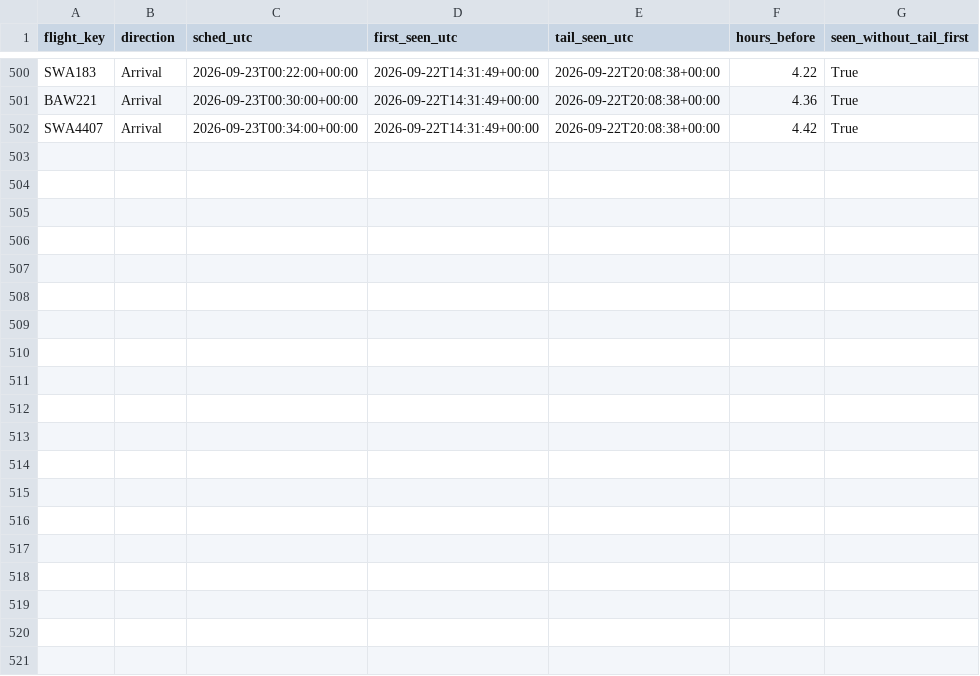
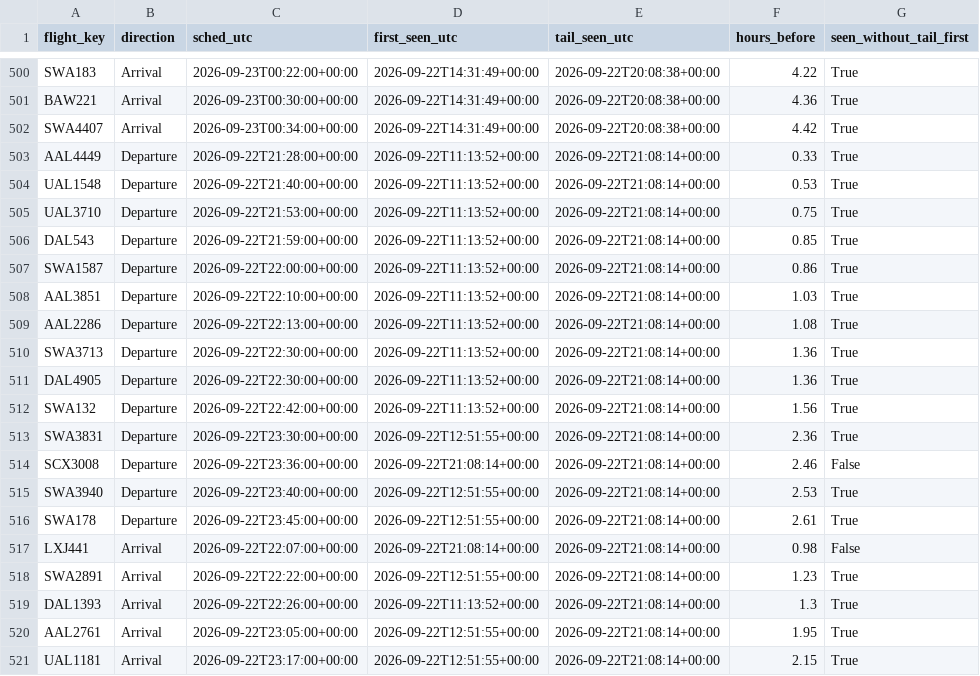
Before and after one commit to akshajtibrewala-collab/stl-alerts, a CSV file: state/lead_times.csv, drawn as a sheet; only a part is shown, gaps mark what is left out; the diff covers the shown part only; the diff names each change by its address in the sheet, - before the commit and + after, or states it on an @@ line.

```diff
--- a/state/lead_times.csv
+++ b/state/lead_times.csv
+row 503: AAL4449 | Departure | 2026-09-22T21:28:00+00:00 | 2026-09-22T11:13:52+00:00 | 2026-09-22T21:08:14+00:00 | 0.33 | True
+row 504: UAL1548 | Departure | 2026-09-22T21:40:00+00:00 | 2026-09-22T11:13:52+00:00 | 2026-09-22T21:08:14+00:00 | 0.53 | True
+row 505: UAL3710 | Departure | 2026-09-22T21:53:00+00:00 | 2026-09-22T11:13:52+00:00 | 2026-09-22T21:08:14+00:00 | 0.75 | True
+row 506: DAL543 | Departure | 2026-09-22T21:59:00+00:00 | 2026-09-22T11:13:52+00:00 | 2026-09-22T21:08:14+00:00 | 0.85 | True
+row 507: SWA1587 | Departure | 2026-09-22T22:00:00+00:00 | 2026-09-22T11:13:52+00:00 | 2026-09-22T21:08:14+00:00 | 0.86 | True
+row 508: AAL3851 | Departure | 2026-09-22T22:10:00+00:00 | 2026-09-22T11:13:52+00:00 | 2026-09-22T21:08:14+00:00 | 1.03 | True
+row 509: AAL2286 | Departure | 2026-09-22T22:13:00+00:00 | 2026-09-22T11:13:52+00:00 | 2026-09-22T21:08:14+00:00 | 1.08 | True
+row 510: SWA3713 | Departure | 2026-09-22T22:30:00+00:00 | 2026-09-22T11:13:52+00:00 | 2026-09-22T21:08:14+00:00 | 1.36 | True
+row 511: DAL4905 | Departure | 2026-09-22T22:30:00+00:00 | 2026-09-22T11:13:52+00:00 | 2026-09-22T21:08:14+00:00 | 1.36 | True
+row 512: SWA132 | Departure | 2026-09-22T22:42:00+00:00 | 2026-09-22T11:13:52+00:00 | 2026-09-22T21:08:14+00:00 | 1.56 | True
+row 513: SWA3831 | Departure | 2026-09-22T23:30:00+00:00 | 2026-09-22T12:51:55+00:00 | 2026-09-22T21:08:14+00:00 | 2.36 | True
+row 514: SCX3008 | Departure | 2026-09-22T23:36:00+00:00 | 2026-09-22T21:08:14+00:00 | 2026-09-22T21:08:14+00:00 | 2.46 | False
+row 515: SWA3940 | Departure | 2026-09-22T23:40:00+00:00 | 2026-09-22T12:51:55+00:00 | 2026-09-22T21:08:14+00:00 | 2.53 | True
+row 516: SWA178 | Departure | 2026-09-22T23:45:00+00:00 | 2026-09-22T12:51:55+00:00 | 2026-09-22T21:08:14+00:00 | 2.61 | True
+row 517: LXJ441 | Arrival | 2026-09-22T22:07:00+00:00 | 2026-09-22T21:08:14+00:00 | 2026-09-22T21:08:14+00:00 | 0.98 | False
+row 518: SWA2891 | Arrival | 2026-09-22T22:22:00+00:00 | 2026-09-22T12:51:55+00:00 | 2026-09-22T21:08:14+00:00 | 1.23 | True
+row 519: DAL1393 | Arrival | 2026-09-22T22:26:00+00:00 | 2026-09-22T11:13:52+00:00 | 2026-09-22T21:08:14+00:00 | 1.3 | True
+row 520: AAL2761 | Arrival | 2026-09-22T23:05:00+00:00 | 2026-09-22T12:51:55+00:00 | 2026-09-22T21:08:14+00:00 | 1.95 | True
+row 521: UAL1181 | Arrival | 2026-09-22T23:17:00+00:00 | 2026-09-22T12:51:55+00:00 | 2026-09-22T21:08:14+00:00 | 2.15 | True
```
Also changed, not shown: 9 added rows elsewhere in this file, 1 other file.
